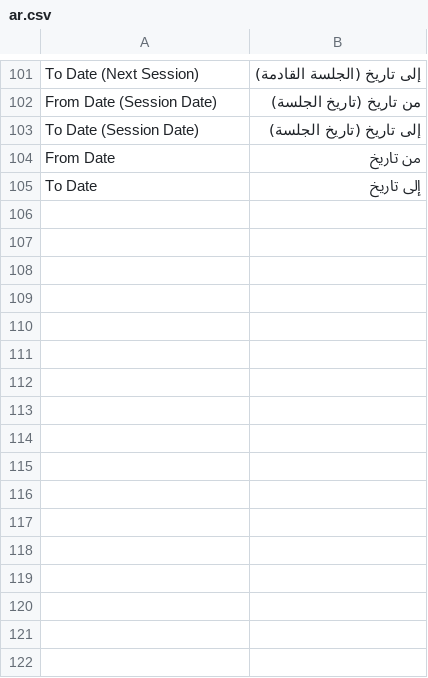
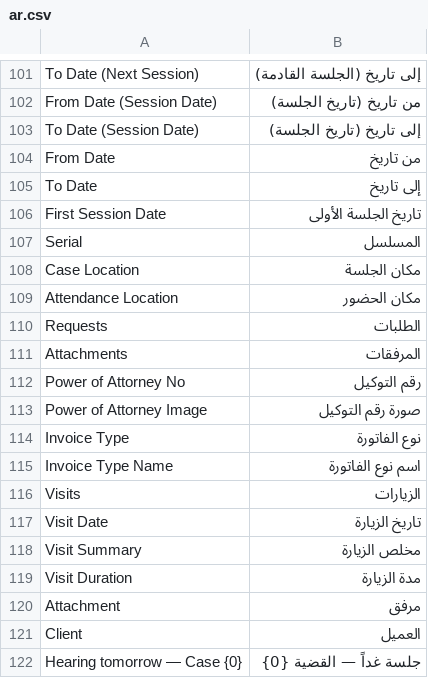
Before and after one commit to EasyAiDevQatar/lawfirm_addons, a CSV file: lawfirm_addons/translations/ar.csv, drawn as a sheet; only a part is shown, gaps mark what is left out; the diff names each change by its address in the sheet, - before the commit and + after, or states it on an @@ line.

Commit message:
Enhance case reports by adding new fields for serial number, case location, and attendance location. Update print formats and translations for improved clarity and consistency in Arabic. Adjust report structures to reflect these changes and ensure better data presentation.

```diff
--- a/lawfirm_addons/translations/ar.csv
+++ b/lawfirm_addons/translations/ar.csv
+row 106: First Session Date | تاريخ الجلسة الأولى
+row 107: Serial | المسلسل
+row 108: Case Location | مكان الجلسة
+row 109: Attendance Location | مكان الحضور
+row 110: Requests | الطلبات
+row 111: Attachments | المرفقات
+row 112: Power of Attorney No | رقم التوكيل
+row 113: Power of Attorney Image | صورة رقم التوكيل
+row 114: Invoice Type | نوع الفاتورة
+row 115: Invoice Type Name | اسم نوع الفاتورة
+row 116: Visits | الزيارات
+row 117: Visit Date | تاريخ الزيارة
+row 118: Visit Summary | مخلص الزيارة
+row 119: Visit Duration | مدة الزيارة
+row 120: Attachment | مرفق
+row 121: Client | العميل
+row 122: Hearing tomorrow — Case {0} | جلسة غداً — القضية {0}
```
Also changed, not shown: 4 other files.
